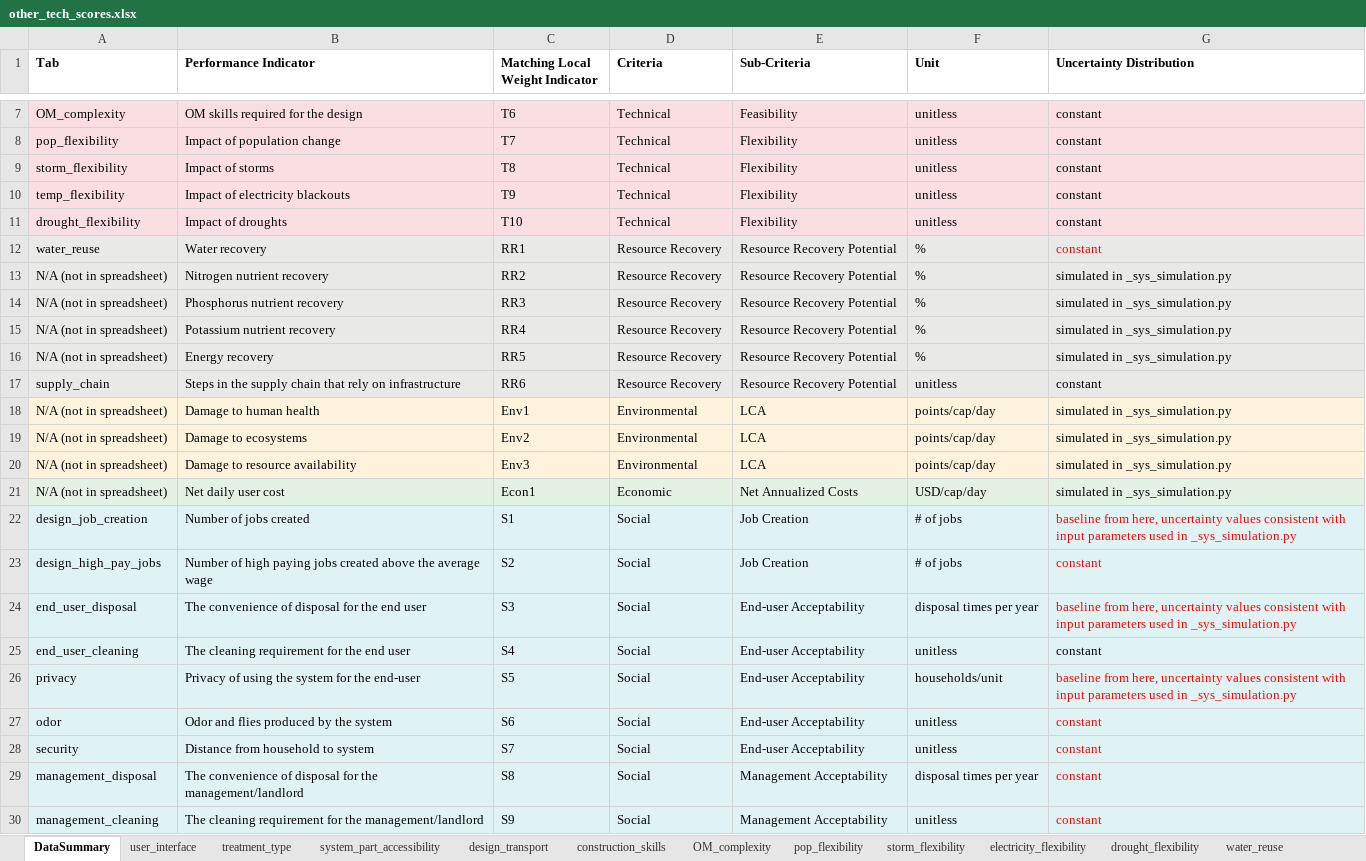
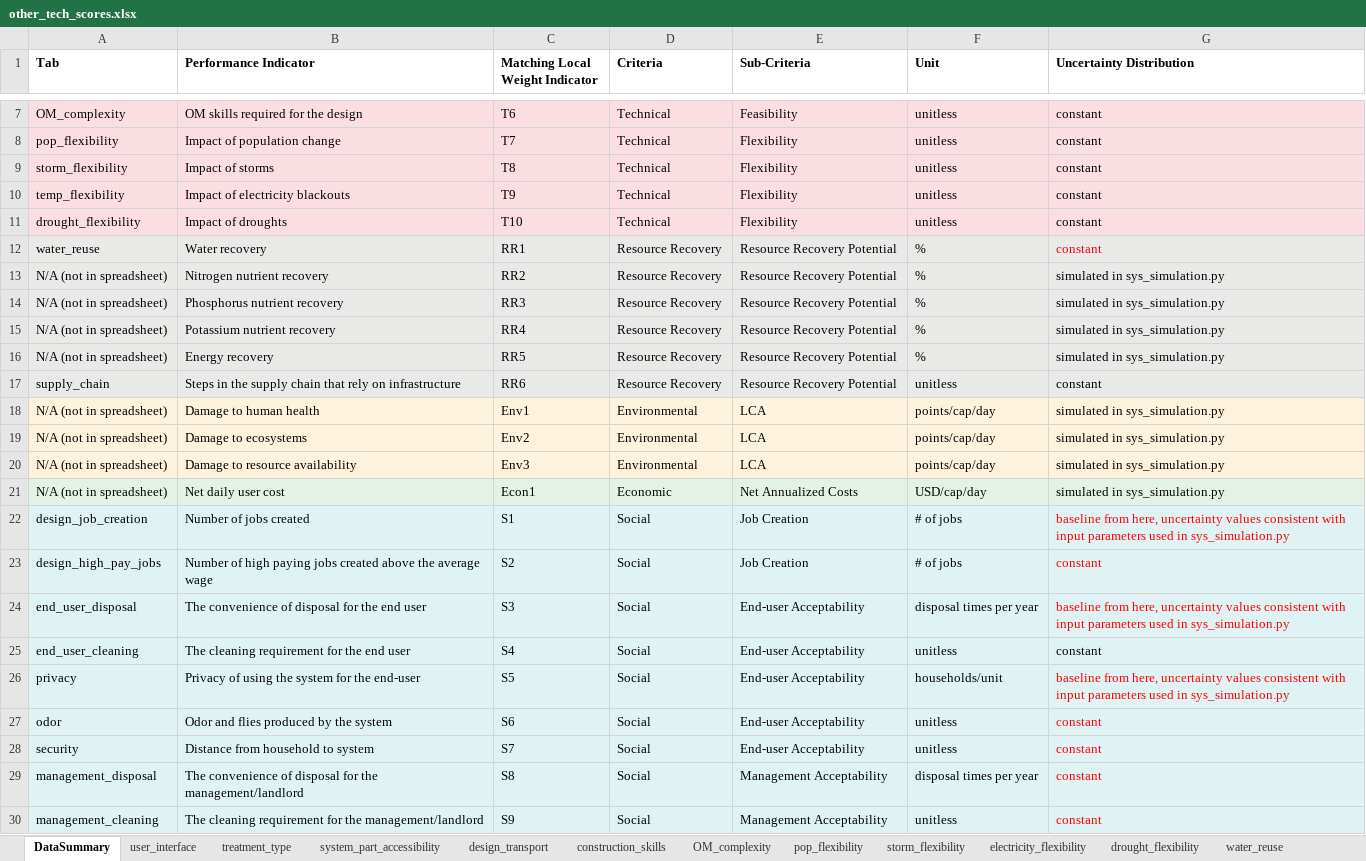
Before and after one commit to QSD-Group/DMsan, an Excel workbook: dmsan/bwaise/scores/other_tech_scores.xlsx, sheet DataSummary, drawn as a sheet; only a part is shown, gaps mark what is left out; values as stored, in another font and other column widths than the file's, no borders; the diff names each change by its address in the sheet, - before the commit and + after, or states it on an @@ line.

```diff
--- a/dmsan/bwaise/scores/other_tech_scores.xlsx (sheet DataSummary)
+++ b/dmsan/bwaise/scores/other_tech_scores.xlsx (sheet DataSummary)
-G13:G16 (Uncertainty Distribution): simulated in _sys_simulation.py
+G13:G16 (Uncertainty Distribution): simulated in sys_simulation.py
-G18:G21 (Uncertainty Distribution): simulated in _sys_simulation.py
+G18:G21 (Uncertainty Distribution): simulated in sys_simulation.py
-G22 (Uncertainty Distribution): …used in _sys_simulation.py
+G22 (Uncertainty Distribution): …used in sys_simulation.py
-G24 (Uncertainty Distribution): …used in _sys_simulation.py
+G24 (Uncertainty Distribution): …used in sys_simulation.py
-G26 (Uncertainty Distribution): …used in _sys_simulation.py
+G26 (Uncertainty Distribution): …used in sys_simulation.py
```
Also changed, not shown: dmsan/bwaise/scores/parameters.xlsx, 14 other files.
